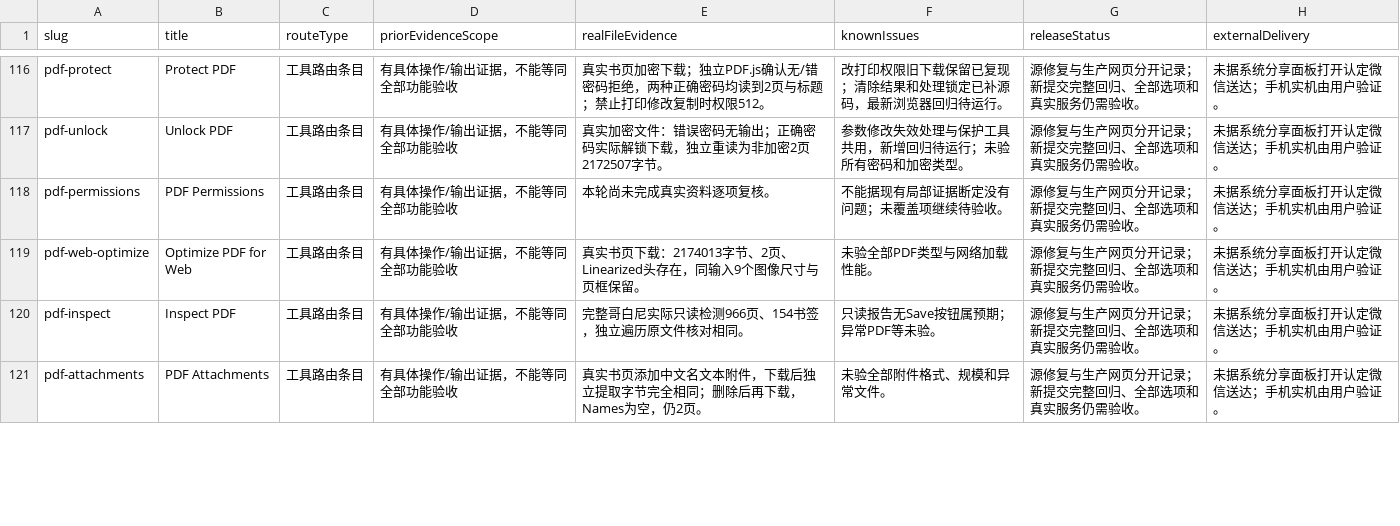
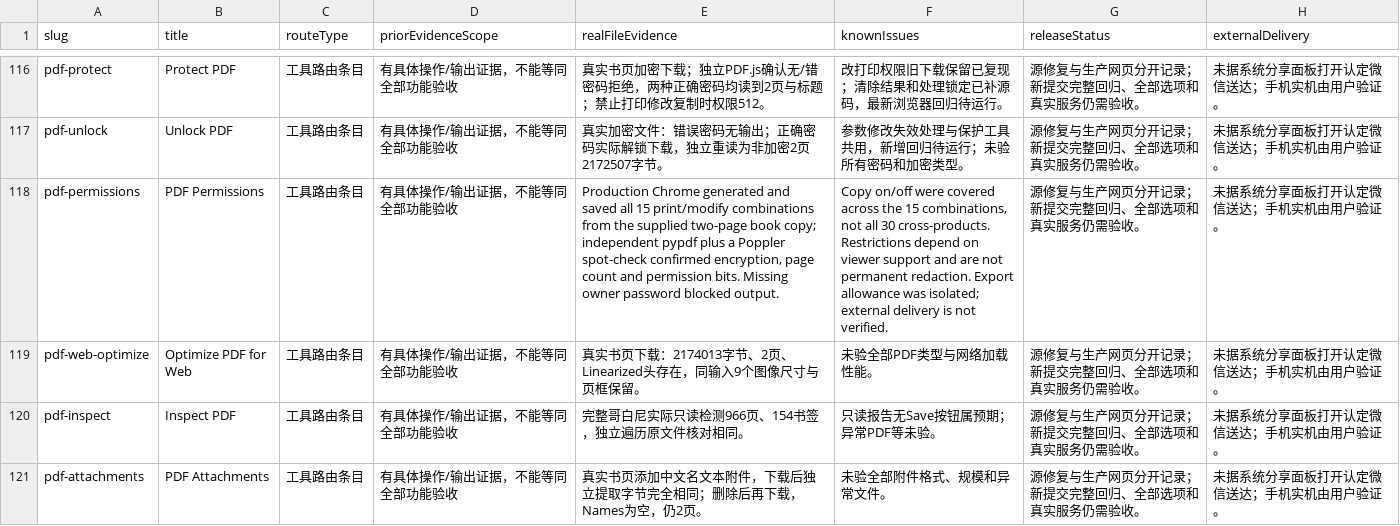
Before and after one commit to 3078024889/lingxi-quantum, a CSV file: docs/operations/real-web-tool-matrix-20261017.csv, drawn as a sheet; only a part is shown, gaps mark what is left out; the diff covers the shown part only; the diff names each change by its address in the sheet, - before the commit and + after, or states it on an @@ line.

Commit message:
fix: invalidate outdated identifier exports and record real PDF checks

```diff
--- a/docs/operations/real-web-tool-matrix-20261017.csv
+++ b/docs/operations/real-web-tool-matrix-20261017.csv
-E118 (realFileEvidence): 本轮尚未完成真实资料逐项复核。
+E118 (realFileEvidence): Production Chrome generated and saved all 15 print/modify combinations from the supplied two-page book copy; independent pypdf plus a Poppler spot-check confirmed encryption, page count and permission bits. Missing owner password blocked output.
-F118 (knownIssues): 不能据现有局部证据断定没有问题；未覆盖项继续待验收。
+F118 (knownIssues): Copy on/off were covered across the 15 combinations, not all 30 cross-products. Restrictions depend on viewer support and are not permanent redaction. Export allowance was isolated; external delivery is not verified.
```
Also changed, not shown: 6 edited cells elsewhere in this file, 3 other files.
